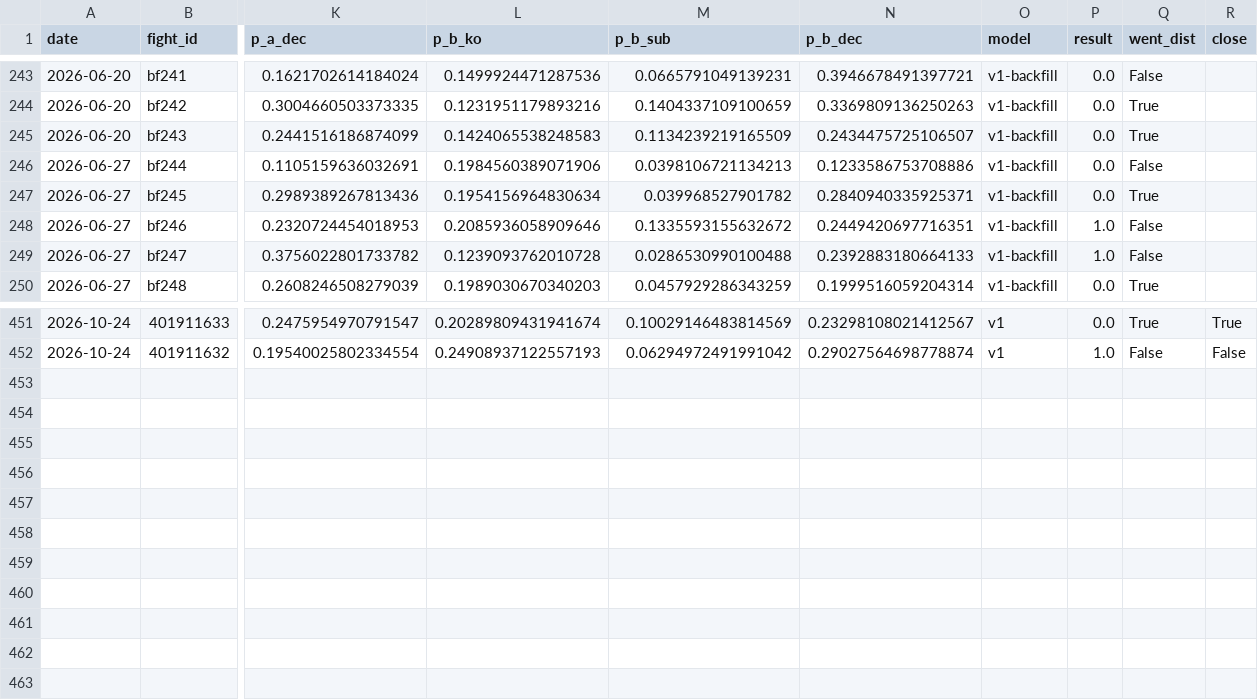
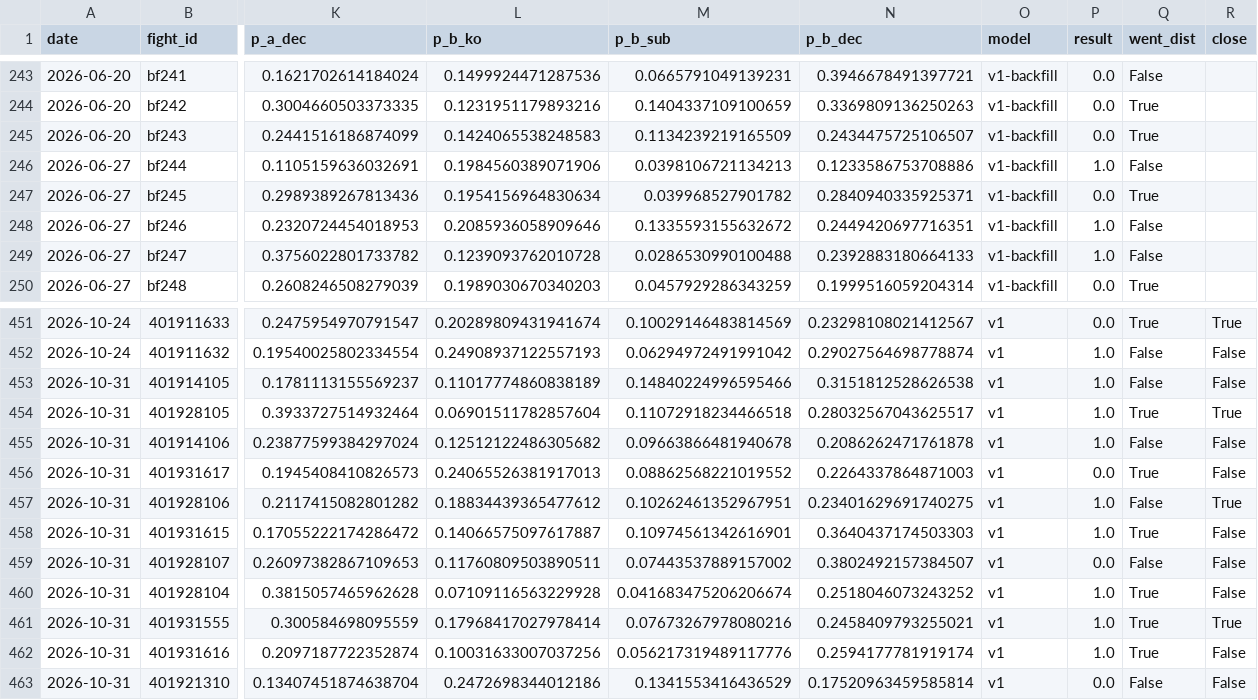
Before and after one commit to azcal/mbm-mma, a CSV file: logs/graded.csv, drawn as a sheet; only a part is shown, gaps mark what is left out; rows hold the shown columns only; the diff names each change by its address in the sheet, - before the commit and + after, or states it on an @@ line.

```diff
--- a/logs/graded.csv
+++ b/logs/graded.csv
-P246 (result): 0.0
+P246 (result): 1.0
+row 453: 2026-10-31 | 401914105 | 0.1781113155569237 | 0.11017774860838189 | 0.14840224996595466 | 0.3151812528626538 | v1 | 1.0 | False | False
+row 454: 2026-10-31 | 401928105 | 0.3933727514932464 | 0.06901511782857604 | 0.11072918234466518 | 0.28032567043625517 | v1 | 1.0 | True | True
+row 455: 2026-10-31 | 401914106 | 0.23877599384297024 | 0.12512122486305682 | 0.09663866481940678 | 0.2086262471761878 | v1 | 1.0 | False | False
+row 456: 2026-10-31 | 401931617 | 0.1945408410826573 | 0.24065526381917013 | 0.08862568221019552 | 0.2264337864871003 | v1 | 0.0 | True | False
+row 457: 2026-10-31 | 401928106 | 0.2117415082801282 | 0.18834439365477612 | 0.10262461352967951 | 0.23401629691740275 | v1 | 1.0 | False | True
+row 458: 2026-10-31 | 401931615 | 0.17055222174286472 | 0.14066575097617887 | 0.10974561342616901 | 0.3640437174503303 | v1 | 1.0 | True | False
+row 459: 2026-10-31 | 401928107 | 0.26097382867109653 | 0.11760809503890511 | 0.07443537889157002 | 0.3802492157384507 | v1 | 0.0 | False | False
+row 460: 2026-10-31 | 401928104 | 0.3815057465962628 | 0.07109116563229928 | 0.041683475206206674 | 0.2518046073243252 | v1 | 1.0 | True | False
+row 461: 2026-10-31 | 401931555 | 0.300584698095559 | 0.17968417027978414 | 0.07673267978080216 | 0.2458409793255021 | v1 | 1.0 | True | True
+row 462: 2026-10-31 | 401931616 | 0.2097187722352874 | 0.10031633007037256 | 0.056217319489117776 | 0.2594177781919174 | v1 | 1.0 | True | False
+row 463: 2026-10-31 | 401921310 | 0.13407451874638704 | 0.2472698344012186 | 0.1341553416436529 | 0.17520963459585814 | v1 | 0.0 | False | False
```
Also changed, not shown: logs/predictions.csv, 3 other files.
